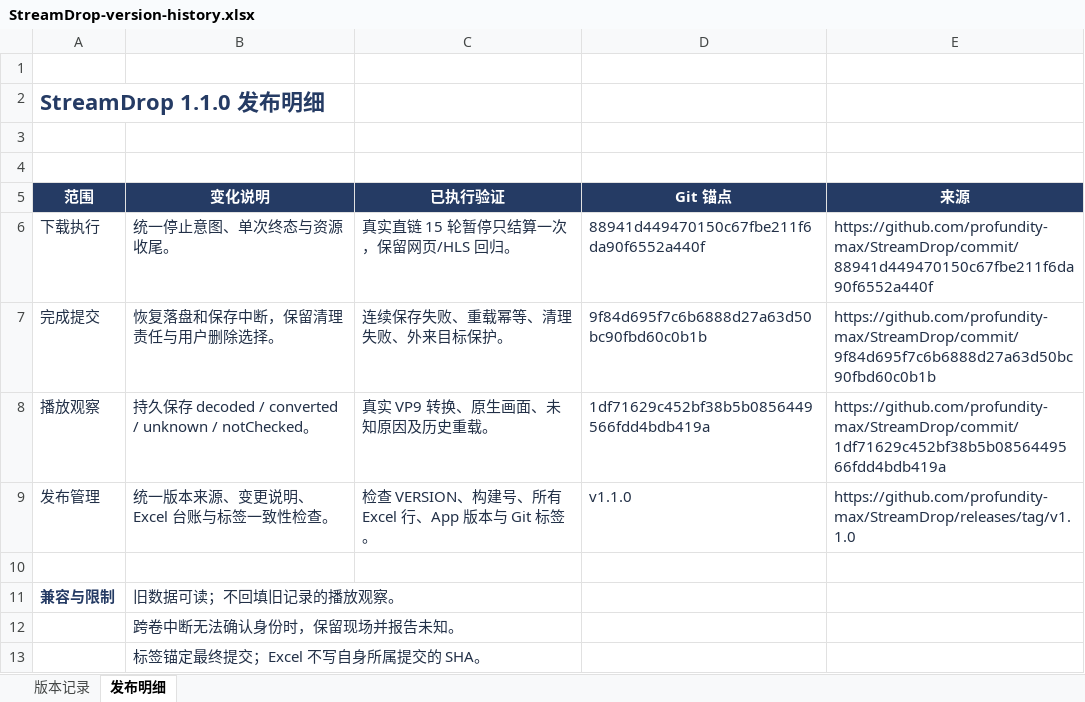
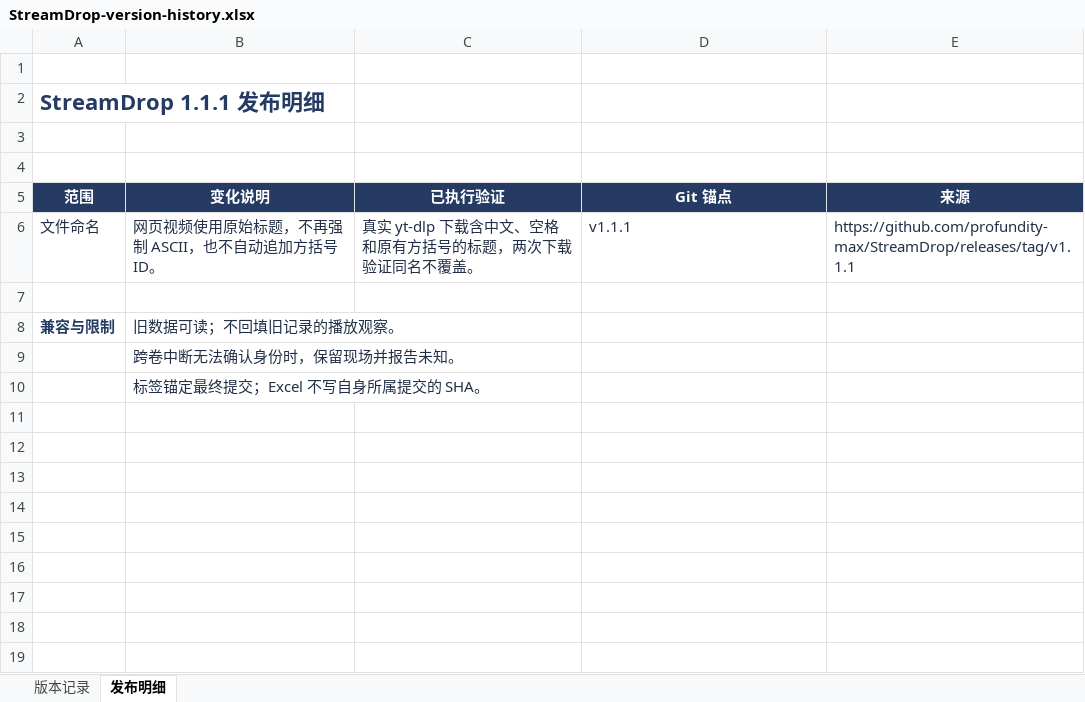
Before and after one commit to profundity-max/StreamDrop, an Excel workbook: docs/releases/StreamDrop-version-history.xlsx, sheet 发布明细, drawn as a sheet; values as stored, in another font and other column widths than the file's, no borders; removed rows and columns are numbered as before the commit, all else as after; the diff names each change by its address in the sheet, - before the commit and + after, or states it on an @@ line.

```diff
--- a/docs/releases/StreamDrop-version-history.xlsx (sheet 发布明细)
+++ b/docs/releases/StreamDrop-version-history.xlsx (sheet 发布明细)
-A2 (范围): StreamDrop 1.1.0 发布明细
+A2 (范围): StreamDrop 1.1.1 发布明细
-row 6: 下载执行 | 统一停止意图、单次终态与资源收尾。 | 真实直链 15 轮暂停只结算一次，保留网页/HLS 回归。 | 88941d449470150c67fbe211f6da90f6552a440f | https://github.com/profundity-max/StreamDrop/commit/88941d449470150c67fbe211f6da90f6552a440f
-row 7: 完成提交 | 恢复落盘和保存中断，保留清理责任与用户删除选择。 | 连续保存失败、重载幂等、清理失败、外来目标保护。 | 9f84d695f7c6b6888d27a63d50bc90fbd60c0b1b | https://github.com/profundity-max/StreamDrop/commit/9f84d695f7c6b6888d27a63d50bc90fbd60c0b1b
-row 8: 播放观察 | 持久保存 decoded / converted / unknown / notChecked。 | 真实 VP9 转换、原生画面、未知原因及历史重载。 | 1df71629c452bf38b5b0856449566fdd4bdb419a | https://github.com/profundity-max/StreamDrop/commit/1df71629c452bf38b5b0856449566fdd4bdb419a
-row 9: 发布管理 | 统一版本来源、变更说明、Excel 台账与标签一致性检查。 | 检查 VERSION、构建号、所有 Excel 行、App 版本与 Git 标签。 | v1.1.0 | https://github.com/profundity-max/StreamDrop/releases/tag/v1.1.0
+row 6: 文件命名 | 网页视频使用原始标题，不再强制 ASCII，也不自动追加方括号 ID。 | 真实 yt-dlp 下载含中文、空格和原有方括号的标题，两次下载验证同名不覆盖。 | v1.1.1 | https://github.com/profundity-max/StreamDrop/releases/tag/v1.1.1
```
Also changed, not shown: sheet 版本记录, 9 other files.
